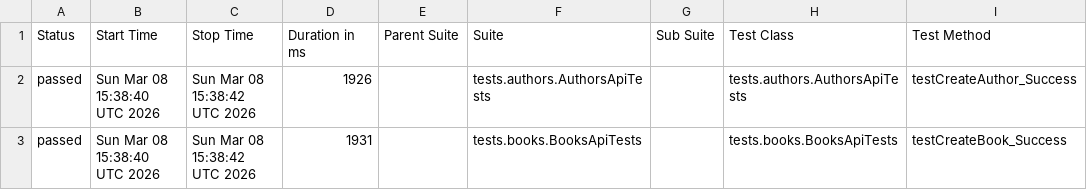
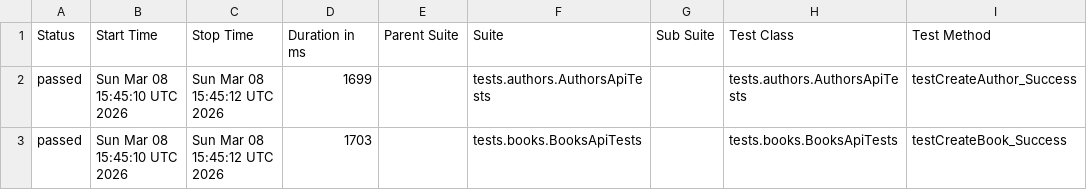
Before and after one commit to GalynaUdaltsova/bookstore-api-tests, a CSV file: data/suites.csv, drawn as a sheet; only a part is shown; the diff names each change by its address in the sheet, - before the commit and + after, or states it on an @@ line.

```diff
--- a/data/suites.csv
+++ b/data/suites.csv
-B2:B3 (Start Time): Sun Mar 08 15:38:40 UTC 2026
+B2:B3 (Start Time): Sun Mar 08 15:45:10 UTC 2026
-C2:C3 (Stop Time): Sun Mar 08 15:38:42 UTC 2026
+C2:C3 (Stop Time): Sun Mar 08 15:45:12 UTC 2026
-D2 (Duration in ms): 1926
+D2 (Duration in ms): 1699
-D3 (Duration in ms): 1931
+D3 (Duration in ms): 1703
```
Also changed, not shown: 32 other files.
